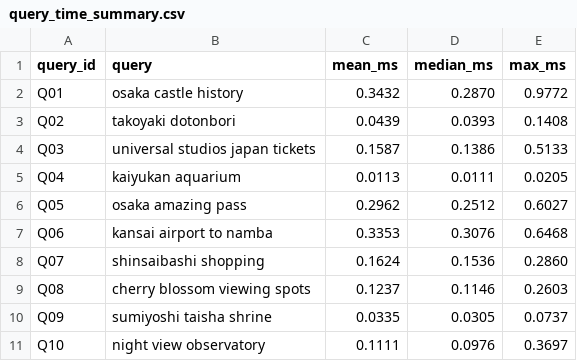
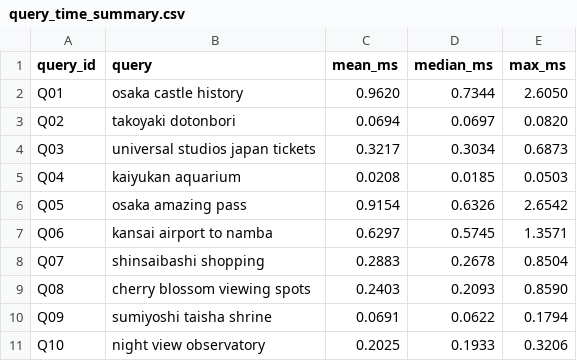
Before and after one commit to A1123380/osaka-travel-search-d, a CSV file: evaluation/query_time_summary.csv, drawn as a sheet.

```diff
--- a/evaluation/query_time_summary.csv
+++ b/evaluation/query_time_summary.csv
@@ -1,11 +1,11 @@
 query_id,query,mean_ms,median_ms,max_ms
-Q01,osaka castle history,0.3432,0.2870,0.9772
-Q02,takoyaki dotonbori,0.0439,0.0393,0.1408
-Q03,universal studios japan tickets,0.1587,0.1386,0.5133
-Q04,kaiyukan aquarium,0.0113,0.0111,0.0205
-Q05,osaka amazing pass,0.2962,0.2512,0.6027
-Q06,kansai airport to namba,0.3353,0.3076,0.6468
-Q07,shinsaibashi shopping,0.1624,0.1536,0.2860
-Q08,cherry blossom viewing spots,0.1237,0.1146,0.2603
-Q09,sumiyoshi taisha shrine,0.0335,0.0305,0.0737
-Q10,night view observatory,0.1111,0.0976,0.3697
+Q01,osaka castle history,0.9620,0.7344,2.6050
+Q02,takoyaki dotonbori,0.0694,0.0697,0.0820
+Q03,universal studios japan tickets,0.3217,0.3034,0.6873
+Q04,kaiyukan aquarium,0.0208,0.0185,0.0503
+Q05,osaka amazing pass,0.9154,0.6326,2.6542
+Q06,kansai airport to namba,0.6297,0.5745,1.3571
+Q07,shinsaibashi shopping,0.2883,0.2678,0.8504
+Q08,cherry blossom viewing spots,0.2403,0.2093,0.8590
+Q09,sumiyoshi taisha shrine,0.0691,0.0622,0.1794
+Q10,night view observatory,0.2025,0.1933,0.3206
```
